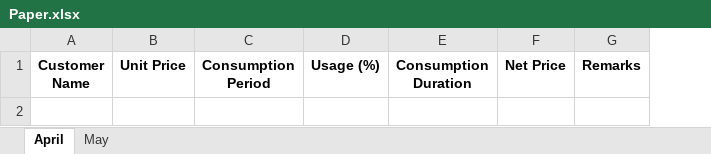
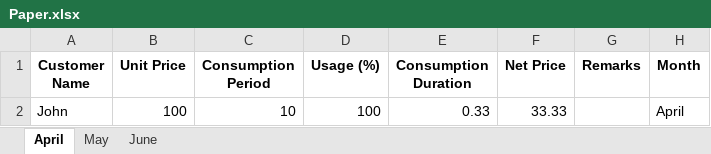
Before and after one commit to Sammyy181/invoiceEditor, an Excel workbook: data/Paper.xlsx, sheet April, drawn as a sheet; values as stored, in another font and other column widths than the file's, no borders; the diff names each change by its address in the sheet, - before the commit and + after, or states it on an @@ line.

```diff
--- a/data/Paper.xlsx (sheet April)
+++ b/data/Paper.xlsx (sheet April)
+sheet tab: June
+column H (Month), empty
+row 2: John | 100 | 10 | 100 | 0.33 | 33.33 |  | April
```
Also changed, not shown: data/Electricity.xlsx, data/Security.xlsx, 7 other files.
